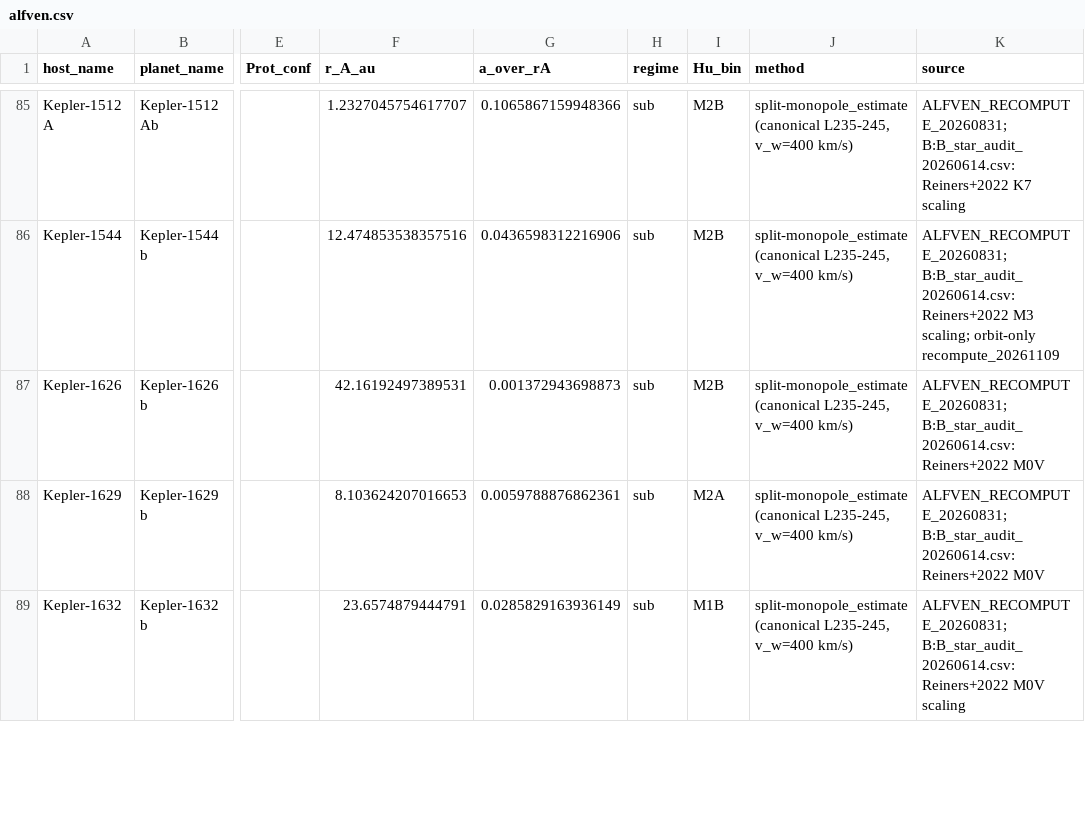
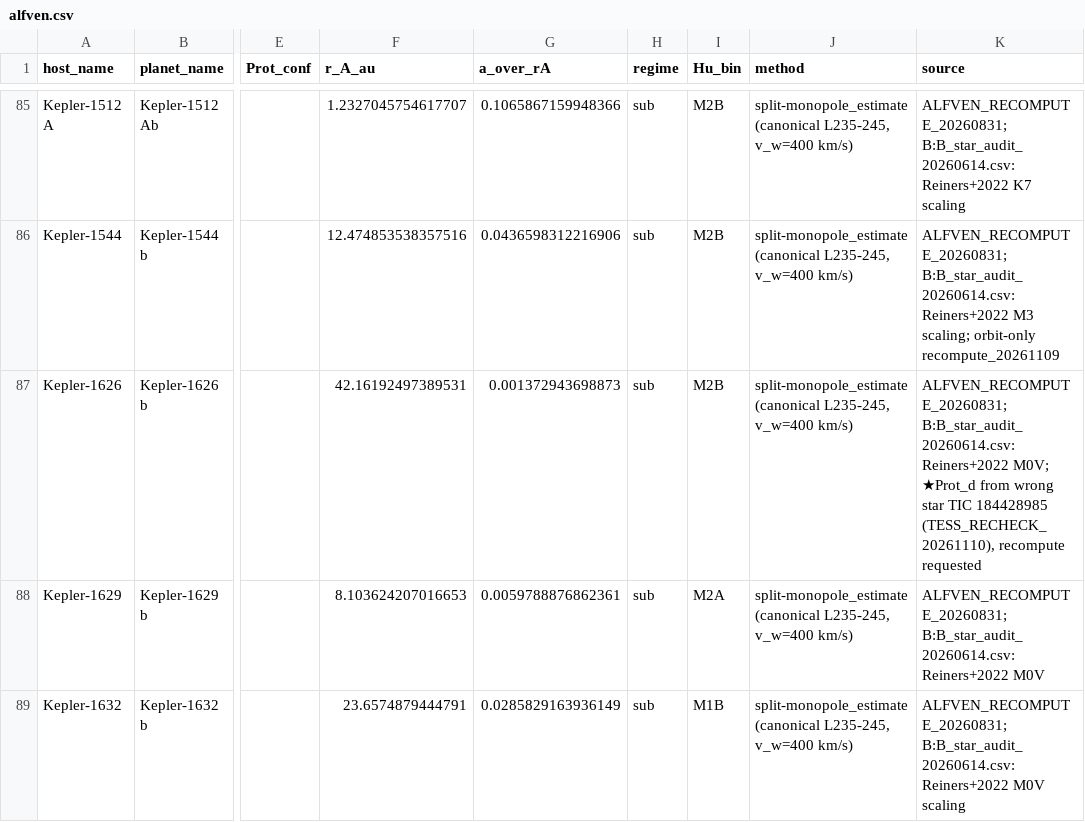
Before and after one commit to YosukeAlex/ExoKyoto3D-Data, a CSV file: data/latest/alfven.csv, drawn as a sheet; only a part is shown, gaps mark what is left out; the diff names each change by its address in the sheet, - before the commit and + after, or states it on an @@ line.

```diff
--- a/data/latest/alfven.csv
+++ b/data/latest/alfven.csv
-K87 (source): …B:B_star_audit_20260614.csv: Reiners+2022 M0V
+K87 (source): …B:B_star_audit_20260614.csv: Reiners+2022 M0V; ★Prot_d from wrong star TIC 184428985 (TESS_RECHECK_20261110), recompute requested
```
Also changed, not shown: data/latest/flare_ffd.csv, data/latest/gyro_ages.csv, 4 other files.
